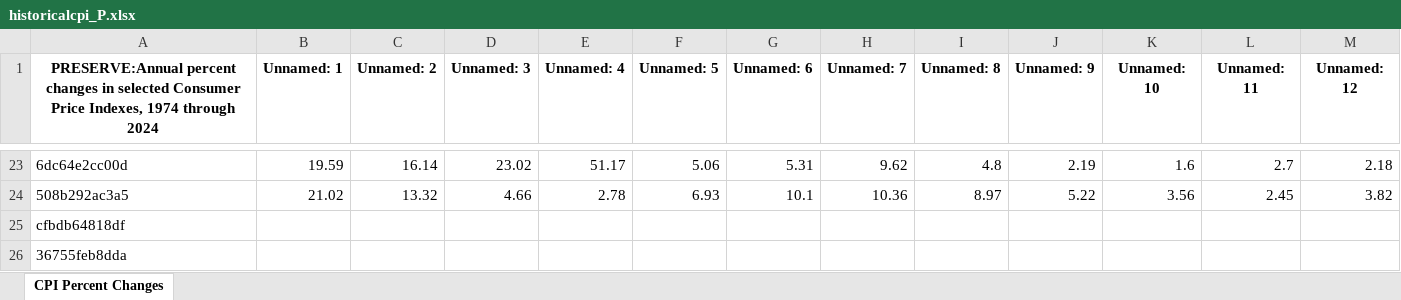
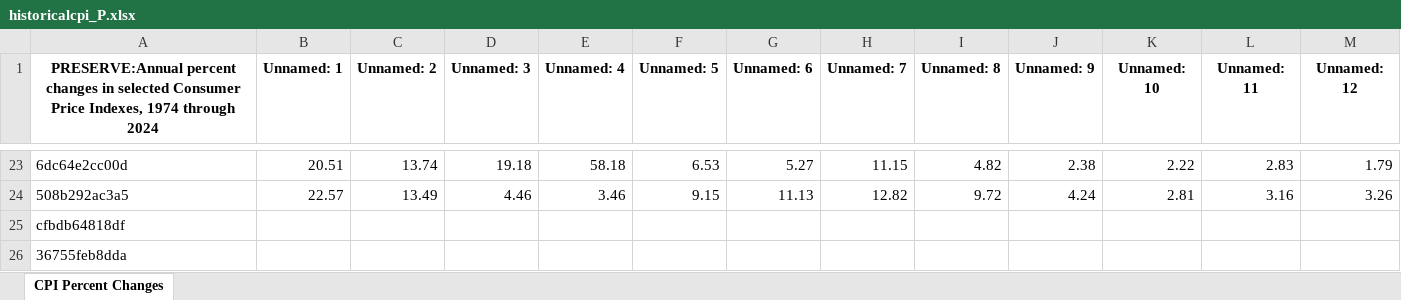
Before and after one commit to comperical/excel-obfuscator, an Excel workbook: obfuscated/historicalcpi_P.xlsx, sheet CPI Percent Changes, drawn as a sheet; only a part is shown, gaps mark what is left out; values as stored, in another font and other column widths than the file's, no borders; the diff covers the shown part only; the diff names each change by its address in the sheet, - before the commit and + after, or states it on an @@ line.

```diff
--- a/obfuscated/historicalcpi_P.xlsx (sheet CPI Percent Changes)
+++ b/obfuscated/historicalcpi_P.xlsx (sheet CPI Percent Changes)
-B23 (Unnamed: 1): 19.59
+B23 (Unnamed: 1): 20.51
-C23 (Unnamed: 2): 16.14
+C23 (Unnamed: 2): 13.74
-D23 (Unnamed: 3): 23.02
+D23 (Unnamed: 3): 19.18
-E23 (Unnamed: 4): 51.17
+E23 (Unnamed: 4): 58.18
-F23 (Unnamed: 5): 5.06
+F23 (Unnamed: 5): 6.53
-G23 (Unnamed: 6): 5.31
+G23 (Unnamed: 6): 5.27
-H23 (Unnamed: 7): 9.62
+H23 (Unnamed: 7): 11.15
-I23 (Unnamed: 8): 4.8
+I23 (Unnamed: 8): 4.82
-J23 (Unnamed: 9): 2.19
+J23 (Unnamed: 9): 2.38
-K23 (Unnamed: 10): 1.6
+K23 (Unnamed: 10): 2.22
-L23 (Unnamed: 11): 2.7
+L23 (Unnamed: 11): 2.83
-M23 (Unnamed: 12): 2.18
+M23 (Unnamed: 12): 1.79
-B24 (Unnamed: 1): 21.02
+B24 (Unnamed: 1): 22.57
-C24 (Unnamed: 2): 13.32
+C24 (Unnamed: 2): 13.49
-D24 (Unnamed: 3): 4.66
+D24 (Unnamed: 3): 4.46
-E24 (Unnamed: 4): 2.78
+E24 (Unnamed: 4): 3.46
-F24 (Unnamed: 5): 6.93
+F24 (Unnamed: 5): 9.15
-G24 (Unnamed: 6): 10.1
+G24 (Unnamed: 6): 11.13
-H24 (Unnamed: 7): 10.36
+H24 (Unnamed: 7): 12.82
-I24 (Unnamed: 8): 8.97
+I24 (Unnamed: 8): 9.72
-J24 (Unnamed: 9): 5.22
+J24 (Unnamed: 9): 4.24
-K24 (Unnamed: 10): 3.56
+K24 (Unnamed: 10): 2.81
-L24 (Unnamed: 11): 2.45
+L24 (Unnamed: 11): 3.16
-M24 (Unnamed: 12): 3.82
+M24 (Unnamed: 12): 3.26
```
Also changed, not shown: 15 added rows, 15 removed rows and 361 edited cells elsewhere in this sheet, obfuscated/EnergyOverview.xlsx, obfuscated/EnergyOverview_P.xlsx, 4 other files.
